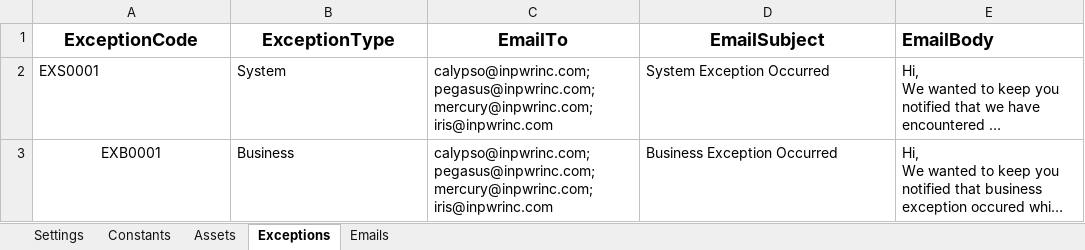
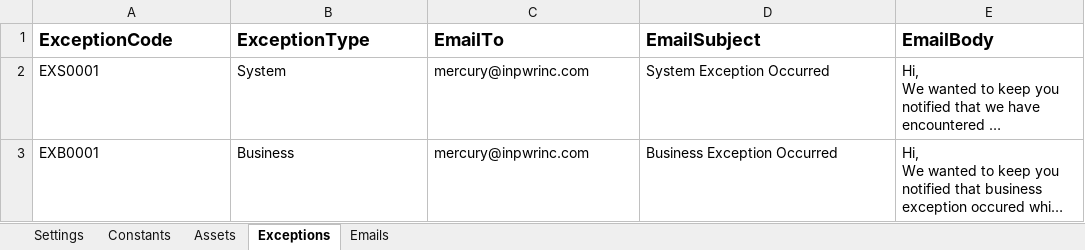
Before and after one commit to InPwr-CoE/InPwr.Bill.BillingForecast, an Excel workbook: Data/Config.xlsx, sheet Exceptions, drawn as a sheet; long unchanged cells end in …; values as stored, in another font and other column widths than the file's, no borders; the diff names each change by its address in the sheet, - before the commit and + after, or states it on an @@ line.

```diff
--- a/Data/Config.xlsx (sheet Exceptions)
+++ b/Data/Config.xlsx (sheet Exceptions)
-A1:D1 alignment: center
+A1:D1 alignment: left
-C2:C3 (EmailTo): calypso@inpwrinc.com;pegasus@inpwrinc.com;mercury@inpwrinc.com;iris@inpwrinc.com
+C2:C3 (EmailTo): mercury@inpwrinc.com
-A3 alignment: center
+A3 alignment: left
```
Also changed, not shown: sheet Emails, sheet Settings, sheet Assets, 22 other files.
